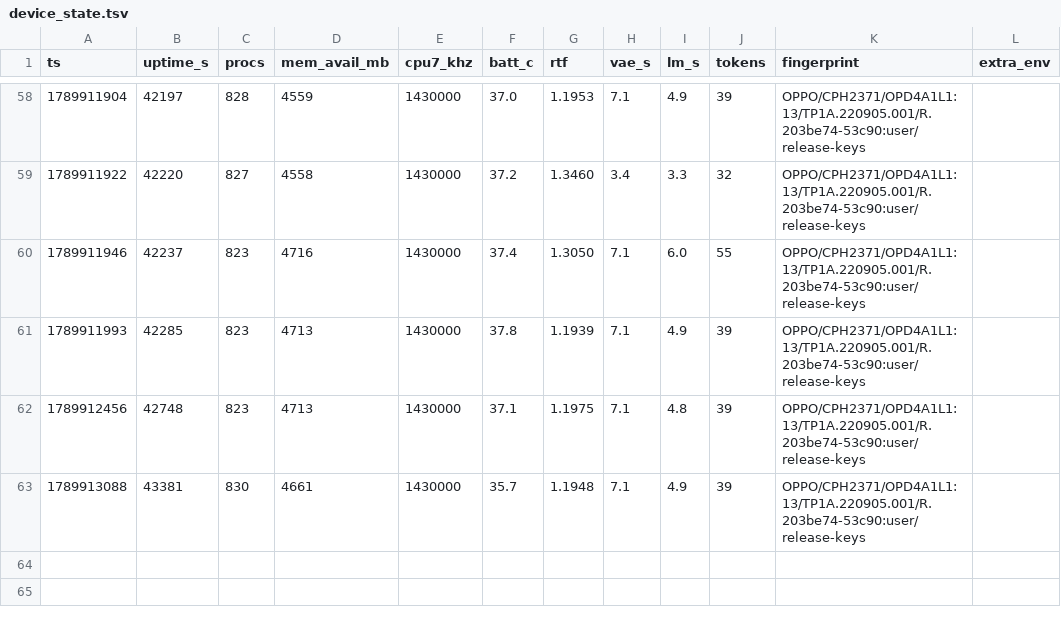
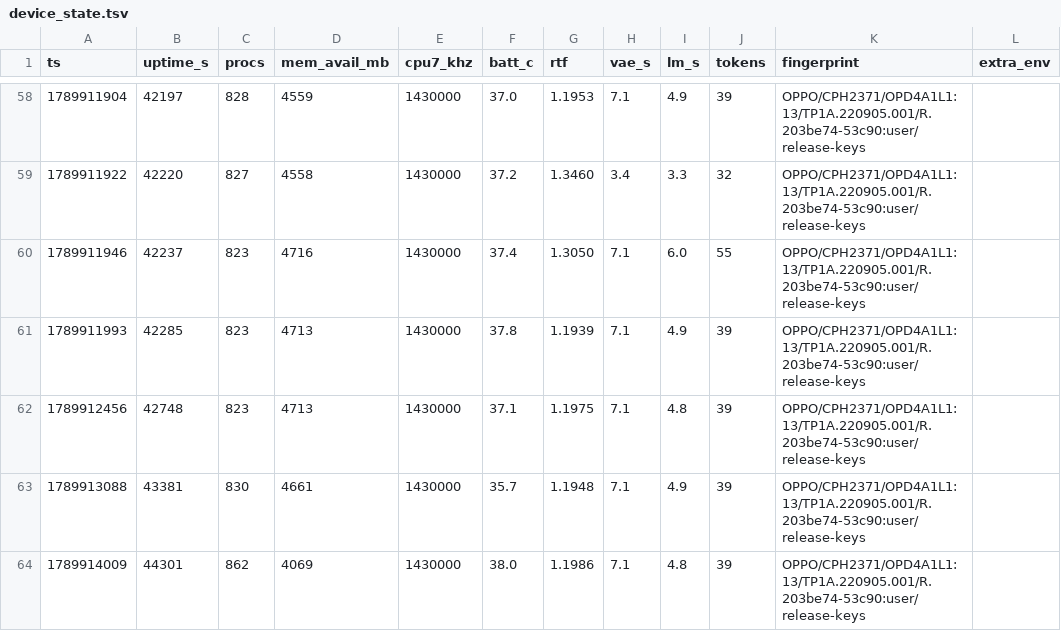
Before and after one commit to vieenrose/VibeASR.cpp, a TSV file: .auto/device_state.tsv, drawn as a sheet; only a part is shown, gaps mark what is left out.

```diff
--- a/.auto/device_state.tsv
+++ b/.auto/device_state.tsv
@@ -63 +63,2 @@ ts	uptime_s	procs	mem_avail_mb	cpu7_khz	batt_c	rtf	vae_s	lm_s	tokens	fingerprint
 1789913088	43381	830	4661	1430000	35.7	1.1948	7.1	4.9	39	OPPO/CPH2371/OPD4A1L1:13/TP1A.220905.001/R.203be74-53c90:user/release-keys	
+1789914009	44301	862	4069	1430000	38.0	1.1986	7.1	4.8	39	OPPO/CPH2371/OPD4A1L1:13/TP1A.220905.001/R.203be74-53c90:user/release-keys	
```
Also changed, not shown: 1 other file.
